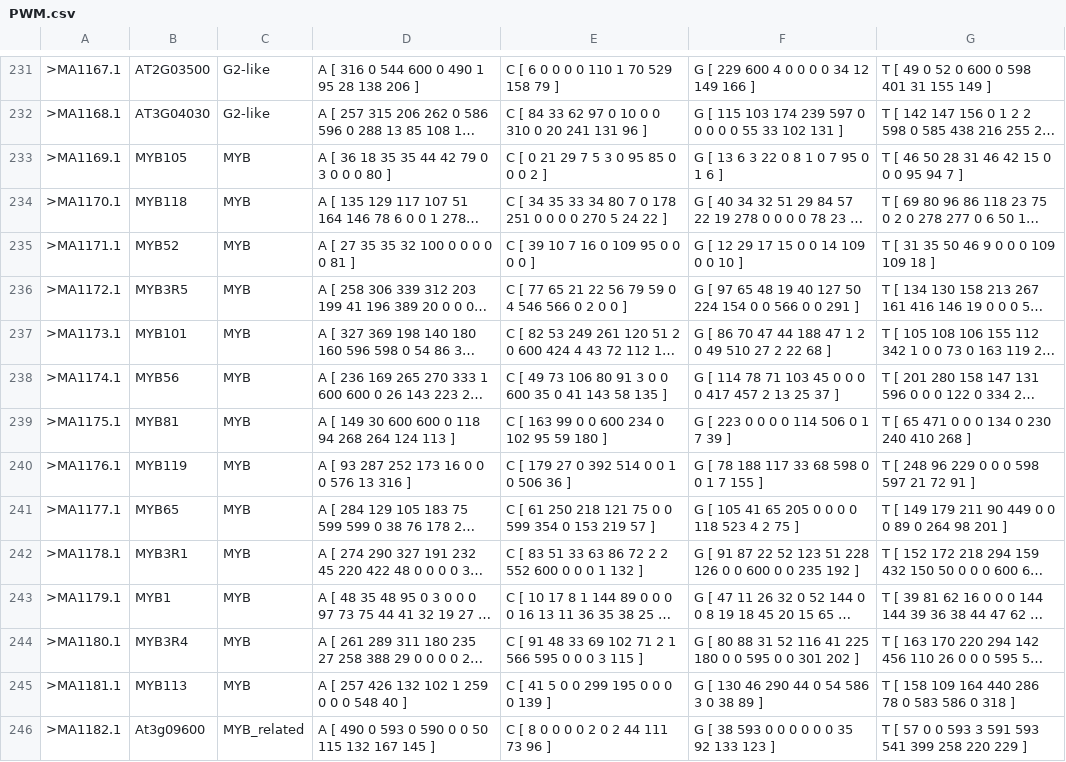
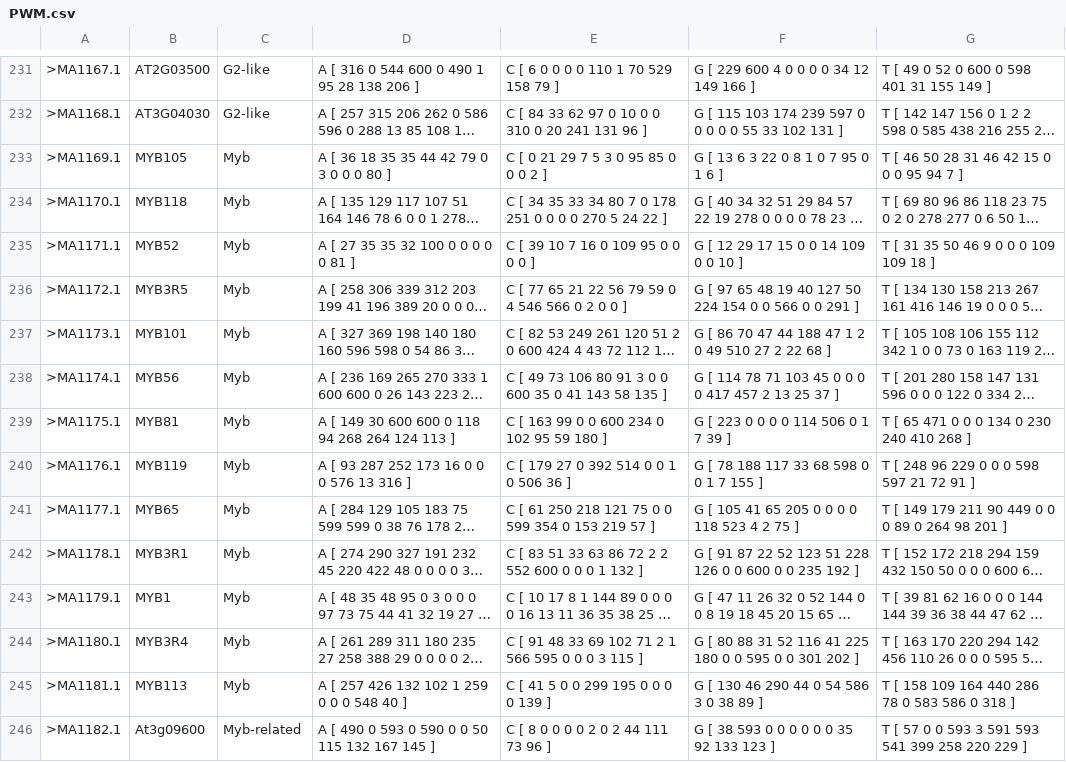
Before and after one commit to filipecmedeiros/PhytoProm, a CSV file: Data science/PWM.csv, drawn as a sheet; only a part is shown, gaps mark what is left out; long unchanged cells end in …; the diff covers the shown part only; the diff names each change by its address in the sheet, - before the commit and + after, or states it on an @@ line.

```diff
--- a/Data science/PWM.csv
+++ b/Data science/PWM.csv
-C233:C245: MYB
+C233:C245: Myb
-C246: MYB_related
+C246: Myb-related
```
Also changed, not shown: 40 edited cells elsewhere in this file, 40 other files.
